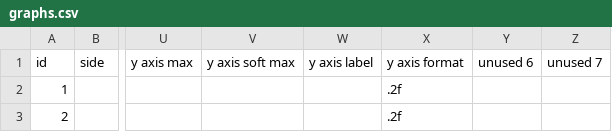
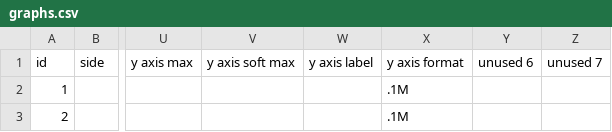
Before and after one commit to Rqcker/sdsimulator, a CSV file: config/graphs.csv, drawn as a sheet; only a part is shown, gaps mark what is left out; the diff names each change by its address in the sheet, - before the commit and + after, or states it on an @@ line.

Commit message:
add y-axis format
config type in graph.csv:
.1M -> e.g., 0.1M, 1.0M, 10.0M, 100.0M
.2M -> e.g., 0.01M, 1.00M, 10.00M, 100.00M
.0k -> e.g., 0K, 1K, 10K,100.00K

```diff
--- a/config/graphs.csv
+++ b/config/graphs.csv
-X2:X3: .2f
+X2:X3: .1M
```
Also changed, not shown: 1 other file.
